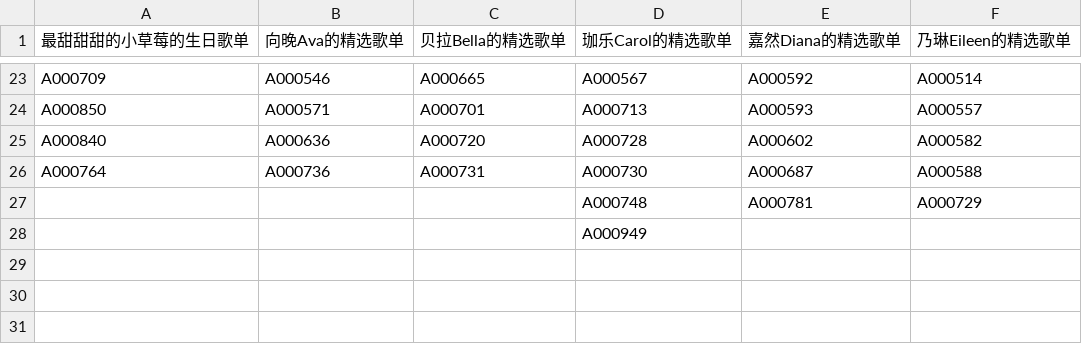
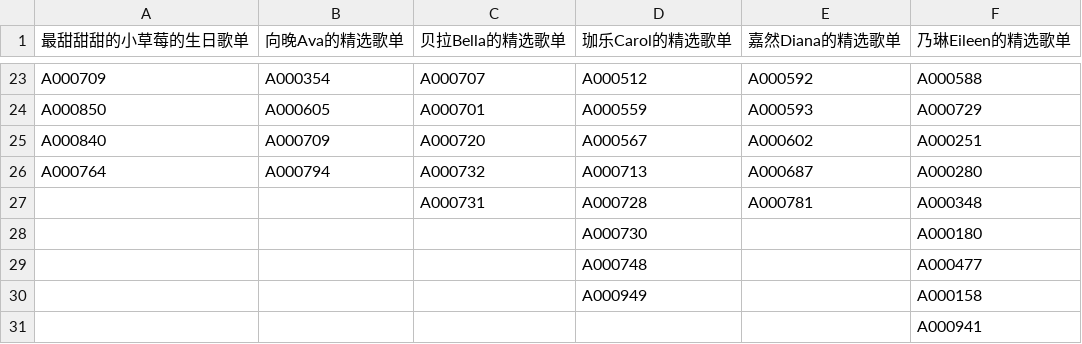
Before and after one commit to VTB-LINK/VTB-STUDIO, a CSV file: public/datasheets/playlist_database.csv, drawn as a sheet; only a part is shown, gaps mark what is left out; removed rows and columns are numbered as before the commit, all else as after; the diff covers the shown part only; the diff names each change by its address in the sheet, - before the commit and + after, or states it on an @@ line.

```diff
--- a/public/datasheets/playlist_database.csv
+++ b/public/datasheets/playlist_database.csv
-B23 (向晚Ava的精选歌单): A000546
+B23 (向晚Ava的精选歌单): A000354
-C23 (贝拉Bella的精选歌单): A000665
+C23 (贝拉Bella的精选歌单): A000707
-D23 (珈乐Carol的精选歌单): A000567
+D23 (珈乐Carol的精选歌单): A000512
-F23 (乃琳Eileen的精选歌单): A000514
+F23 (乃琳Eileen的精选歌单): A000588
-B24 (向晚Ava的精选歌单): A000571
+B24 (向晚Ava的精选歌单): A000605
-D24 (珈乐Carol的精选歌单): A000713
+D24 (珈乐Carol的精选歌单): A000559
-F24 (乃琳Eileen的精选歌单): A000557
+F24 (乃琳Eileen的精选歌单): A000729
-B25 (向晚Ava的精选歌单): A000636
+B25 (向晚Ava的精选歌单): A000709
-D25 (珈乐Carol的精选歌单): A000728
+D25 (珈乐Carol的精选歌单): A000567
-F25 (乃琳Eileen的精选歌单): A000582
+F25 (乃琳Eileen的精选歌单): A000251
-B26 (向晚Ava的精选歌单): A000736
+B26 (向晚Ava的精选歌单): A000794
-C26 (贝拉Bella的精选歌单): A000731
+C26 (贝拉Bella的精选歌单): A000732
-D26 (珈乐Carol的精选歌单): A000730
+D26 (珈乐Carol的精选歌单): A000713
-F26 (乃琳Eileen的精选歌单): A000588
+F26 (乃琳Eileen的精选歌单): A000280
-row 27:  |  |  | A000748 | A000781 | A000729
-row 28:  |  |  | A000949
+row 27:  |  | A000731 | A000728 | A000781 | A000348
+row 28:  |  |  | A000730 |  | A000180
+row 29:  |  |  | A000748 |  | A000477
+row 30:  |  |  | A000949 |  | A000158
+row 31:  |  |  |  |  | A000941
```
Also changed, not shown: 89 edited cells elsewhere in this file.
